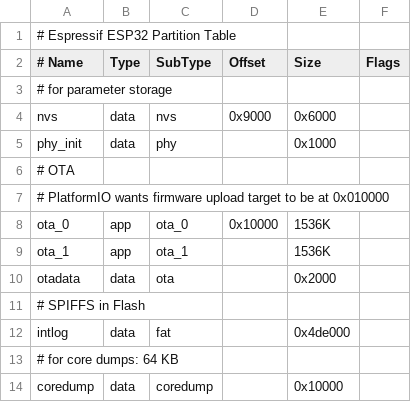
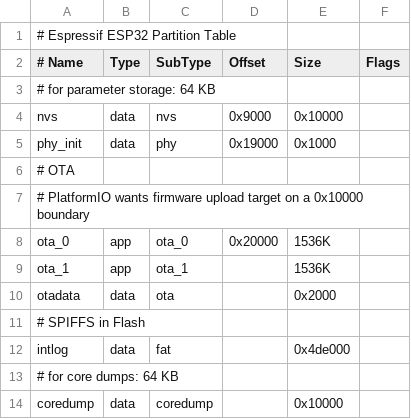
Before and after one commit to pjalocha/ogn-tracker, a CSV file: partitions_OTA_8MB.csv, drawn as a sheet.

```diff
--- a/partitions_OTA_8MB.csv
+++ b/partitions_OTA_8MB.csv
@@ -2,8 +2,8 @@
 # Name,     Type,   SubType,    Offset,     Size,       Flags
-# for parameter storage
-nvs,        data,   nvs,        0x9000,     0x6000,
-phy_init,   data,   phy,        ,           0x1000,
+# for parameter storage: 64 KB
+nvs,        data,   nvs,        0x9000,     0x10000,
+phy_init,   data,   phy,        0x19000,    0x1000,
 # OTA
-# PlatformIO wants firmware upload target to be at 0x010000
-ota_0,      app,    ota_0,      0x10000,    1536K,
+# PlatformIO wants firmware upload target on a 0x10000 boundary
+ota_0,      app,    ota_0,      0x20000,    1536K,
 ota_1,      app,    ota_1,      ,           1536K,
```
Also changed, not shown: partitions.csv, partitions_8MB.csv, 4 other files.
